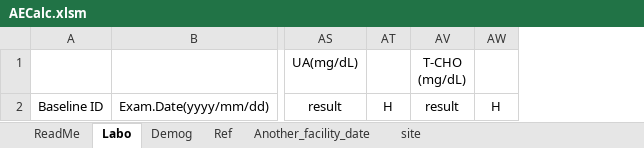
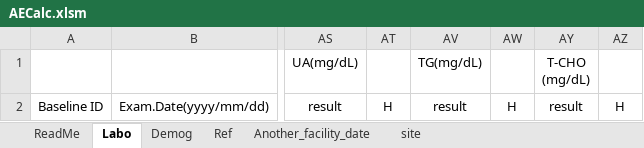
Before and after one commit to nnh/AECalc, an Excel workbook: AECalc.xlsm, sheet Labo, drawn as a sheet; only a part is shown, gaps mark what is left out; values as stored, in another font and other column widths than the file's, no borders; charts and pictures not drawn; the diff names each change by its address in the sheet, - before the commit and + after, or states it on an @@ line.

```diff
--- a/AECalc.xlsm (sheet Labo)
+++ b/AECalc.xlsm (sheet Labo)
+column AV, rows 1-2: TG(mg/dL) | result
+column AW, row 2: H
```
Also changed, not shown: sheet Another_facility_date, sheet Ref, sheet ReadMe, charts or pictures, 5 other files.
